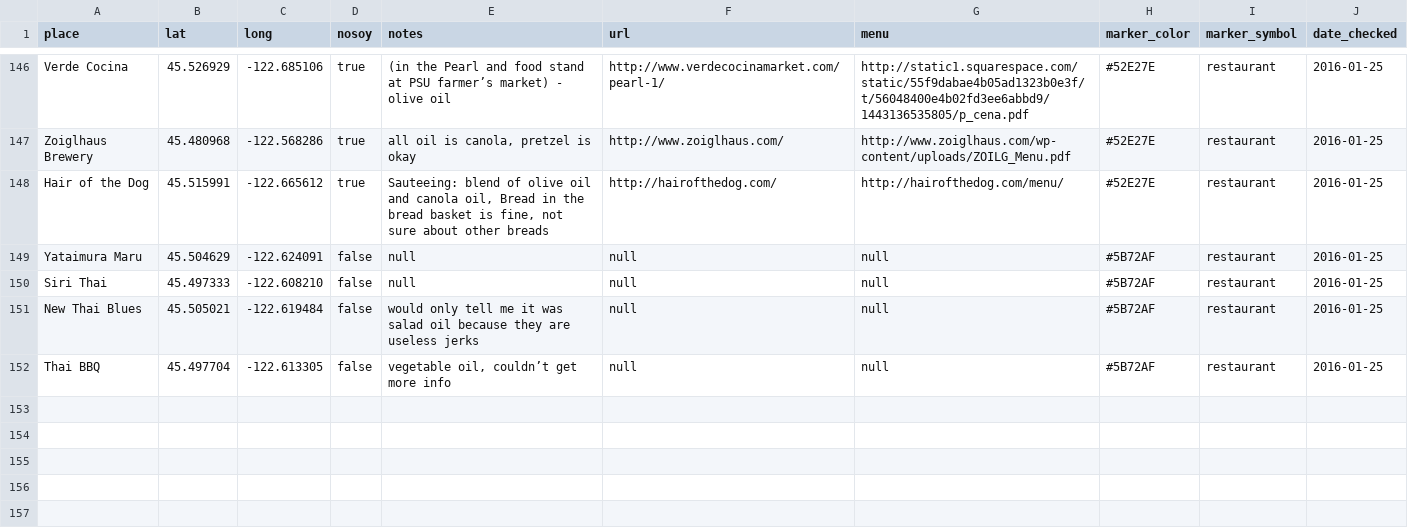
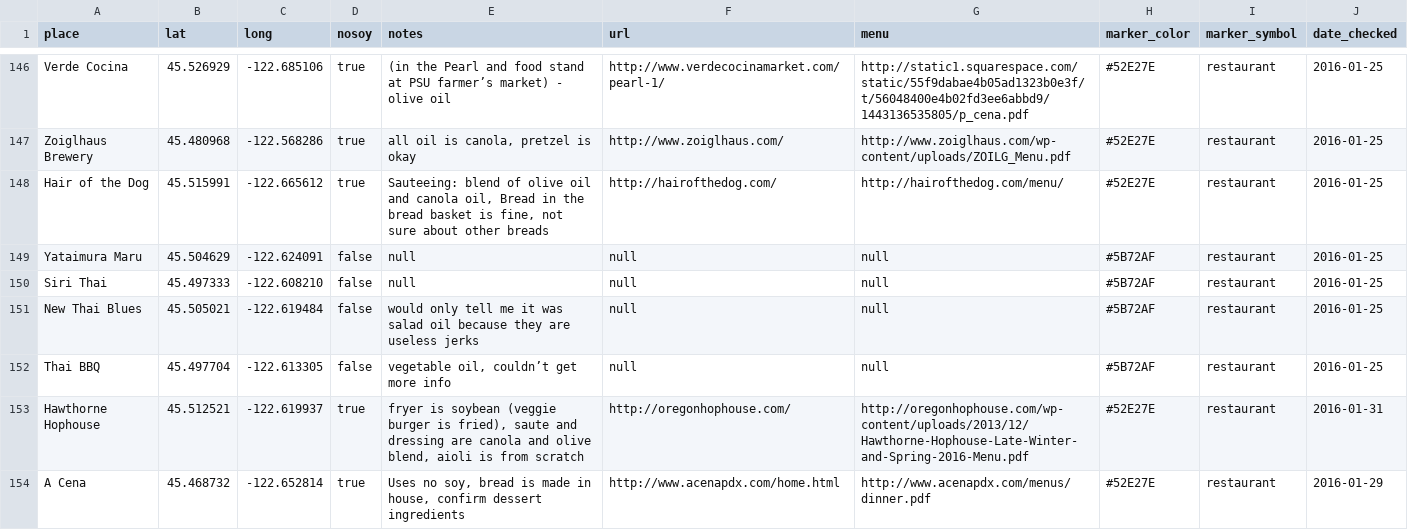
Before and after one commit to sckott/soylocs, a CSV file: data.csv, drawn as a sheet; only a part is shown, gaps mark what is left out.

```diff
--- a/data.csv
+++ b/data.csv
@@ -152 +152,3 @@
 "Thai BBQ","45.497704","-122.613305","false","vegetable oil, couldn’t get more info",null,null,"#5B72AF","restaurant","2016-01-25"
+"Hawthorne Hophouse","45.512521","-122.619937","true","fryer is soybean (veggie burger is fried), saute and dressing are canola and olive blend, aioli is from scratch","http://oregonhophouse.com/","http://oregonhophouse.com/wp-content/uploads/2013/12/Hawthorne-Hophouse-Late-Winter-and-Spring-2016-Menu.pdf","#52E27E","restaurant","2016-01-31"
+"A Cena","45.468732","-122.652814","true","Uses no soy, bread is made in house, confirm dessert ingredients","http://www.acenapdx.com/home.html","http://www.acenapdx.com/menus/dinner.pdf","#52E27E","restaurant","2016-01-29"
```
Also changed, not shown: 1 other file.
